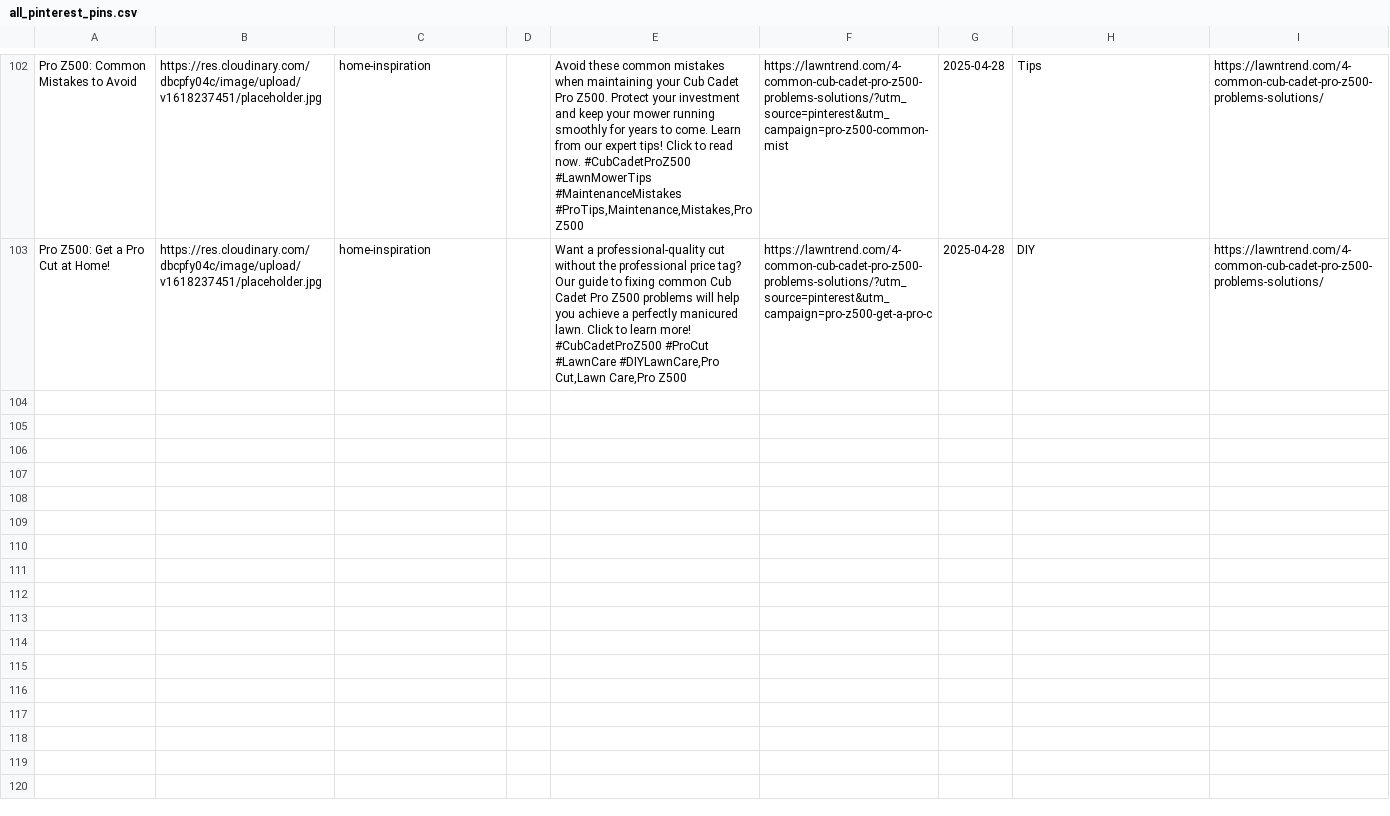
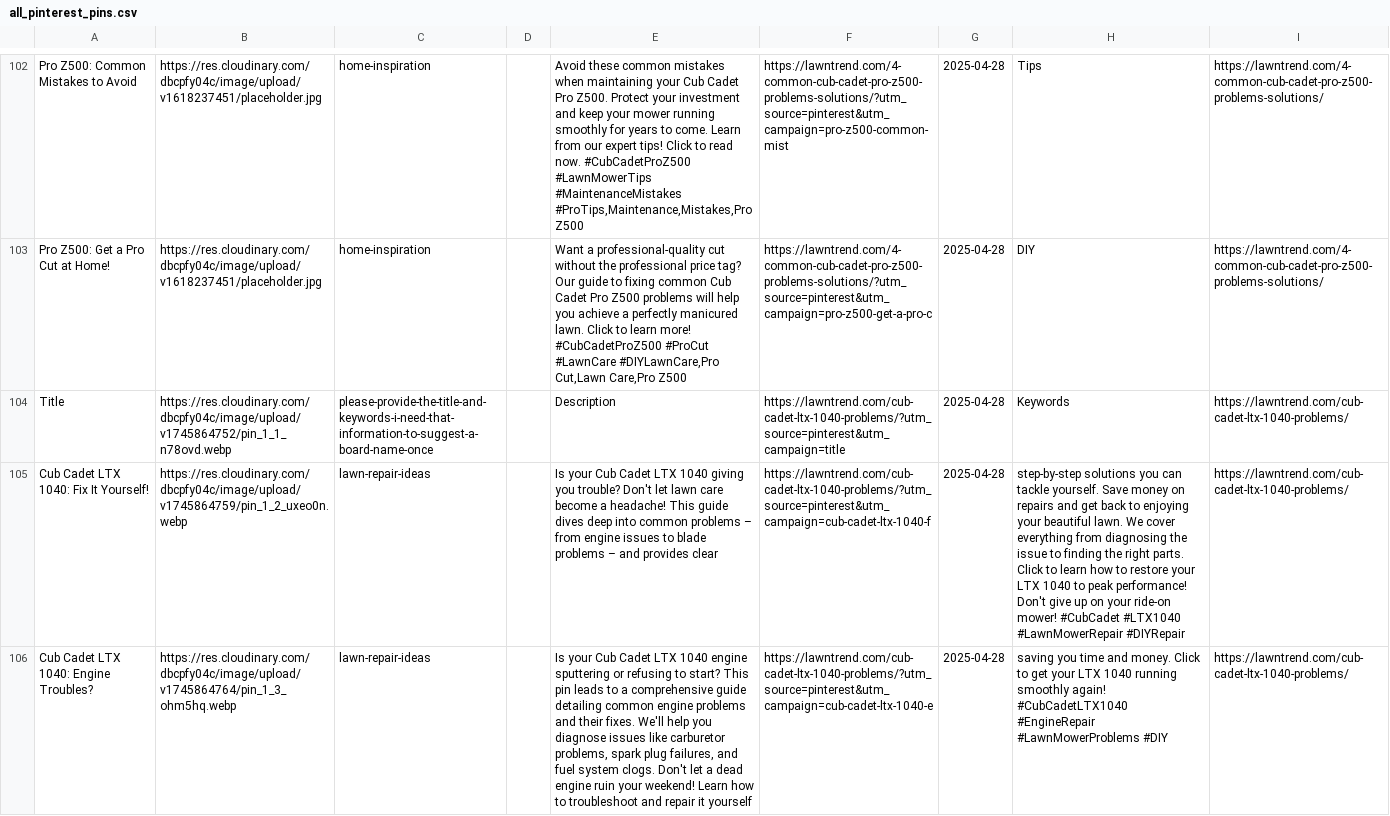
Before and after one commit to tanjim-shah/pa-clean-rep, a CSV file: data/all_pinterest_pins.csv, drawn as a sheet; only a part is shown, gaps mark what is left out; the diff covers the shown part only; the diff names each change by its address in the sheet, - before the commit and + after, or states it on an @@ line.

```diff
--- a/data/all_pinterest_pins.csv
+++ b/data/all_pinterest_pins.csv
+row 104: Title | https://res.cloudinary.com/dbcpfy04c/image/upload/v1745864752/pin_1_1_n78ovd.webp | please-provide-the-title-and-keywords-i-need-that-information-to-suggest-a-board-name-once |  | Description | https://lawntrend.com/cub-cadet-ltx-1040-problems/?utm_source=pinterest&utm_campaign=title | 2025-04-28 | Keywords | https://lawntrend.com/cub-cadet-ltx-1040-problems/
+row 105: Cub Cadet LTX 1040: Fix It Yourself! | https://res.cloudinary.com/dbcpfy04c/image/upload/v1745864759/pin_1_2_uxeo0n.webp | lawn-repair-ideas |  | Is your Cub Cadet LTX 1040 giving you trouble? Don't let lawn care become a headache! This guide dives deep into common problems – from engine issues to blade problems – and provides clear | https://lawntrend.com/cub-cadet-ltx-1040-problems/?utm_source=pinterest&utm_campaign=cub-cadet-ltx-1040-f | 2025-04-28 | step-by-step solutions you can tackle yourself. Save money on repairs and get back to enjoying your beautiful lawn. We cover everything from diagnosing the issue to finding the right parts. Click to learn how to restore your LTX 1040 to peak performance! Don't give up on your ride-on mower! #CubCadet #LTX1040 #LawnMowerRepair #DIYRepair | https://lawntrend.com/cub-cadet-ltx-1040-problems/
+row 106: Cub Cadet LTX 1040: Engine Troubles? | https://res.cloudinary.com/dbcpfy04c/image/upload/v1745864764/pin_1_3_ohm5hq.webp | lawn-repair-ideas |  | Is your Cub Cadet LTX 1040 engine sputtering or refusing to start? This pin leads to a comprehensive guide detailing common engine problems and their fixes. We'll help you diagnose issues like carburetor problems, spark plug failures, and fuel system clogs. Don't let a dead engine ruin your weekend! Learn how to troubleshoot and repair it yourself | https://lawntrend.com/cub-cadet-ltx-1040-problems/?utm_source=pinterest&utm_campaign=cub-cadet-ltx-1040-e | 2025-04-28 | saving you time and money. Click to get your LTX 1040 running smoothly again! #CubCadetLTX1040 #EngineRepair #LawnMowerProblems #DIY | https://lawntrend.com/cub-cadet-ltx-1040-problems/
```
Also changed, not shown: 6 added rows elsewhere in this file, 7 other files.
